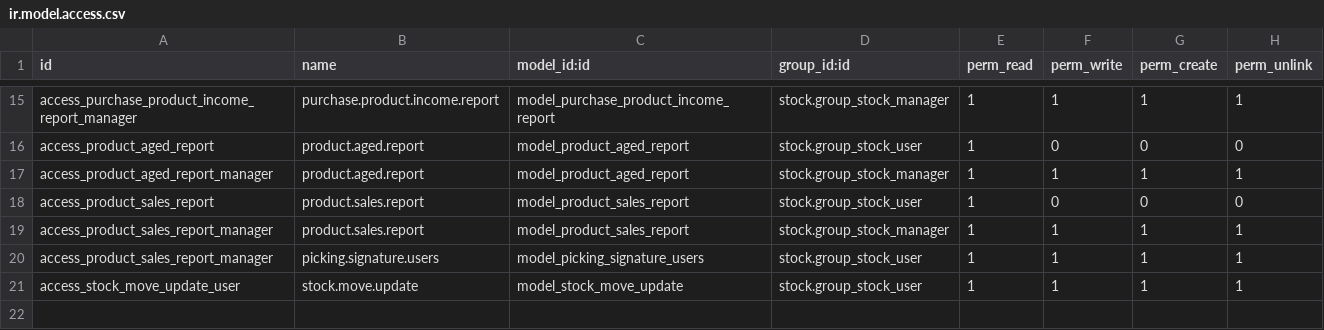
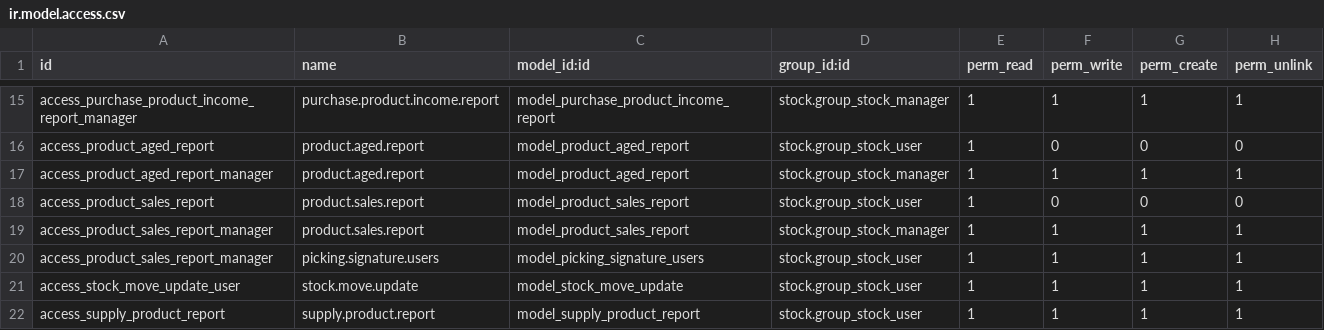
Before and after one commit to towuudorj/vertexmon_erp_v17, a CSV file: l10n_mn_stock/security/ir.model.access.csv, drawn as a sheet; only a part is shown, gaps mark what is left out.

```diff
--- a/l10n_mn_stock/security/ir.model.access.csv
+++ b/l10n_mn_stock/security/ir.model.access.csv
@@ -21 +21,2 @@ access_product_sales_report_manager,picking.signature.users,model_picking_signat
 access_stock_move_update_user,stock.move.update,model_stock_move_update,stock.group_stock_user,1,1,1,1
+access_supply_product_report,supply.product.report,model_supply_product_report,stock.group_stock_user,1,1,1,1
```
Also changed, not shown: 11 other files.
